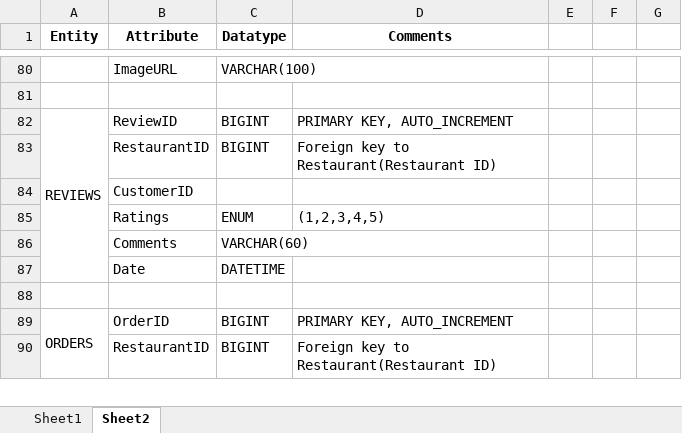
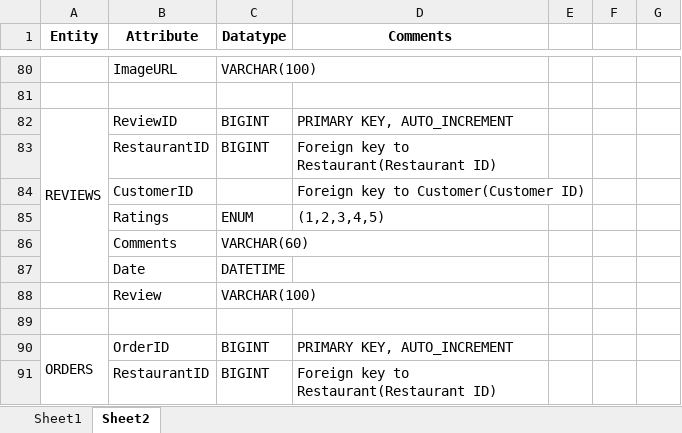
Before and after one commit to ApoorvMehrotra0706/Yelp-Prototype-2, an Excel workbook: SQL Tables.xlsx, sheet Sheet2, drawn as a sheet; only a part is shown, gaps mark what is left out; values as stored, in another font and other column widths than the file's, no borders; the diff names each change by its address in the sheet, - before the commit and + after, or states it on an @@ line.

```diff
--- a/SQL Tables.xlsx (sheet Sheet2)
+++ b/SQL Tables.xlsx (sheet Sheet2)
-D84 (Comments): (empty)
+D84 (Comments): Foreign key to Customer(Customer ID)
+row 88:  | Review | VARCHAR(100)
```
Also changed, not shown: 10 other files.
